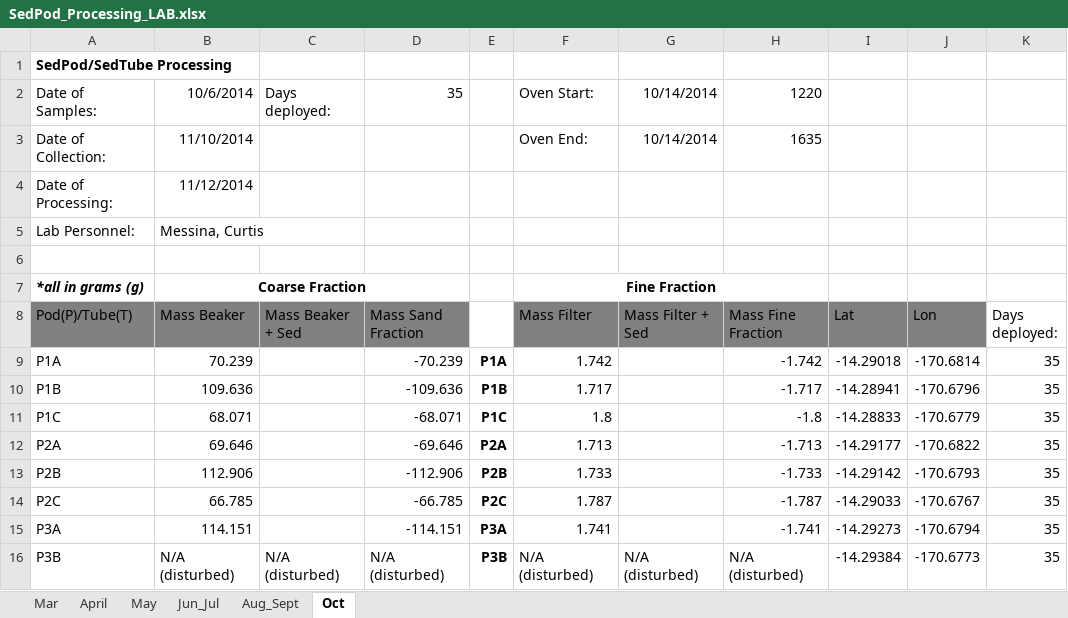
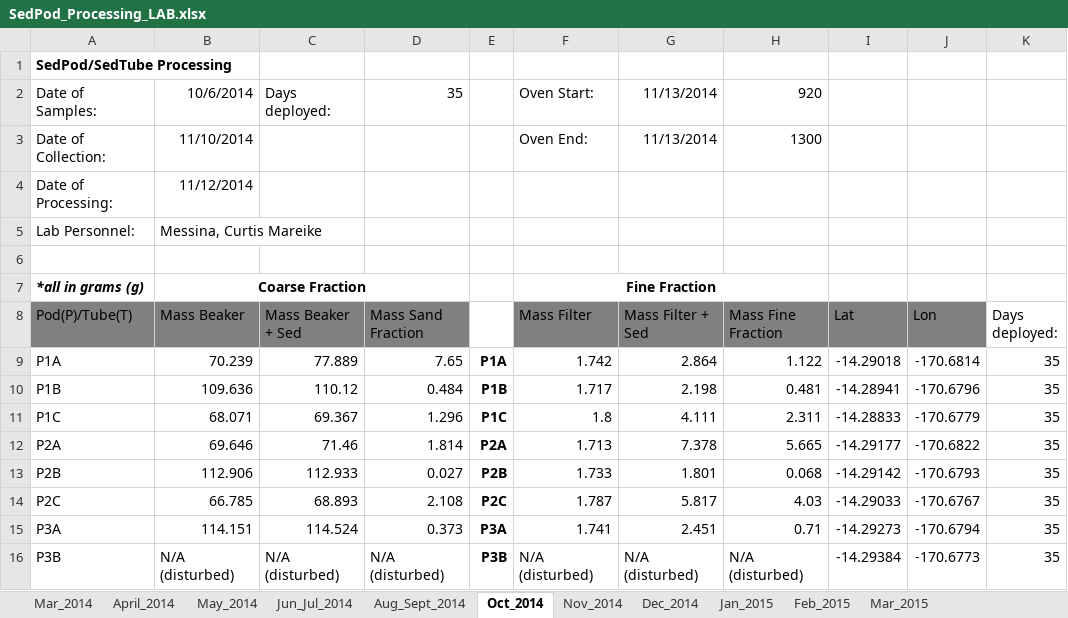
Before and after one commit to CaptainAL/Fagaalu-Sedimentation, an Excel workbook: Data/BulkWeight/SedPod_Processing_LAB.xlsx, sheet Oct_2014, drawn as a sheet; only a part is shown; values as stored, in another font and other column widths than the file's, no borders; the diff covers the shown part only; the diff names each change by its address in the sheet, - before the commit and + after, or states it on an @@ line.

```diff
--- a/Data/BulkWeight/SedPod_Processing_LAB.xlsx (sheet Oct_2014)
+++ b/Data/BulkWeight/SedPod_Processing_LAB.xlsx (sheet Oct_2014)
-sheet tab: Mar
+sheet tab: Mar_2014
-sheet tab: April
+sheet tab: April_2014
-sheet tab: May
+sheet tab: May_2014
-sheet tab: Jun_Jul
+sheet tab: Jun_Jul_2014
-sheet tab: Aug_Sept
+sheet tab: Aug_Sept_2014
-sheet tab: Oct
+sheet tab: Oct_2014
+sheet tab: Nov_2014
+sheet tab: Dec_2014
+sheet tab: Jan_2015
+sheet tab: Feb_2015
+sheet tab: Mar_2015
-G2:G3 (Mass Filter + Sed): 10/14/2014
+G2:G3 (Mass Filter + Sed): 11/13/2014
-H2 (Mass Fine Fraction): 1220
+H2 (Mass Fine Fraction): 920
-H3 (Mass Fine Fraction): 1635
+H3 (Mass Fine Fraction): 1300
-B5 (Mass Beaker): Messina, Curtis
+B5 (Mass Beaker): Messina, Curtis Mareike
-C9 (Mass Beaker + Sed): (empty)
+C9 (Mass Beaker + Sed): 77.889
-D9 (Mass Sand Fraction): -70.239
+D9 (Mass Sand Fraction): 7.65
-G9 (Mass Filter + Sed): (empty)
+G9 (Mass Filter + Sed): 2.864
-H9 (Mass Fine Fraction): -1.742
+H9 (Mass Fine Fraction): 1.122
-C10 (Mass Beaker + Sed): (empty)
+C10 (Mass Beaker + Sed): 110.12
-D10 (Mass Sand Fraction): -109.636
+D10 (Mass Sand Fraction): 0.484
-G10 (Mass Filter + Sed): (empty)
+G10 (Mass Filter + Sed): 2.198
-H10 (Mass Fine Fraction): -1.717
+H10 (Mass Fine Fraction): 0.481
-C11 (Mass Beaker + Sed): (empty)
+C11 (Mass Beaker + Sed): 69.367
-D11 (Mass Sand Fraction): -68.071
+D11 (Mass Sand Fraction): 1.296
-G11 (Mass Filter + Sed): (empty)
+G11 (Mass Filter + Sed): 4.111
-H11 (Mass Fine Fraction): -1.8
+H11 (Mass Fine Fraction): 2.311
-C12 (Mass Beaker + Sed): (empty)
+C12 (Mass Beaker + Sed): 71.46
-D12 (Mass Sand Fraction): -69.646
+D12 (Mass Sand Fraction): 1.814
-G12 (Mass Filter + Sed): (empty)
+G12 (Mass Filter + Sed): 7.378
-H12 (Mass Fine Fraction): -1.713
+H12 (Mass Fine Fraction): 5.665
-C13 (Mass Beaker + Sed): (empty)
+C13 (Mass Beaker + Sed): 112.933
-D13 (Mass Sand Fraction): -112.906
+D13 (Mass Sand Fraction): 0.027
-G13 (Mass Filter + Sed): (empty)
+G13 (Mass Filter + Sed): 1.801
-H13 (Mass Fine Fraction): -1.733
+H13 (Mass Fine Fraction): 0.068
-C14 (Mass Beaker + Sed): (empty)
+C14 (Mass Beaker + Sed): 68.893
-D14 (Mass Sand Fraction): -66.785
+D14 (Mass Sand Fraction): 2.108
-G14 (Mass Filter + Sed): (empty)
+G14 (Mass Filter + Sed): 5.817
-H14 (Mass Fine Fraction): -1.787
+H14 (Mass Fine Fraction): 4.03
-C15 (Mass Beaker + Sed): (empty)
+C15 (Mass Beaker + Sed): 114.524
-D15 (Mass Sand Fraction): -114.151
+D15 (Mass Sand Fraction): 0.373
-G15 (Mass Filter + Sed): (empty)
+G15 (Mass Filter + Sed): 2.451
-H15 (Mass Fine Fraction): -1.741
+H15 (Mass Fine Fraction): 0.71
```
Also changed, not shown: 40 edited cells elsewhere in this sheet, formulas that keep their value, Data/BulkWeight/Pilot Studies 2012 and 2013-Reef Sediment Traps.xlsx, Data/CRCP Sediment Data.xlsx, 44 other files.
